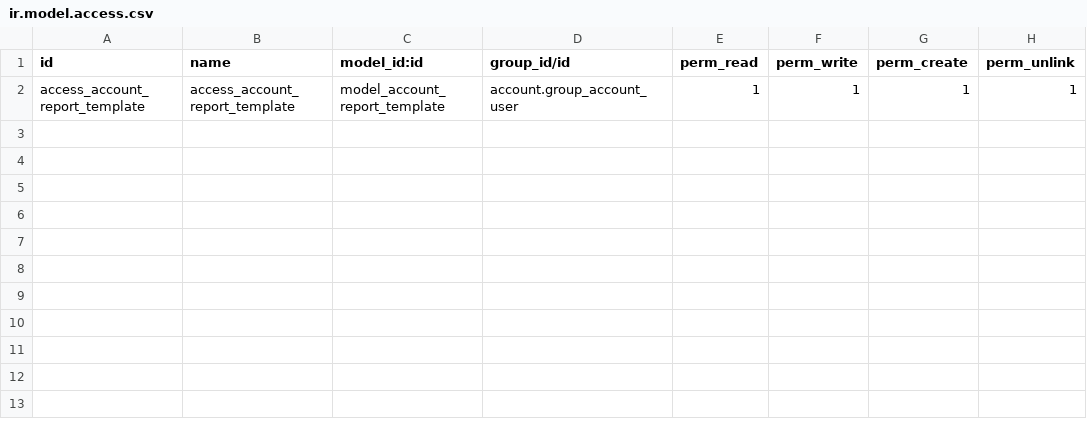
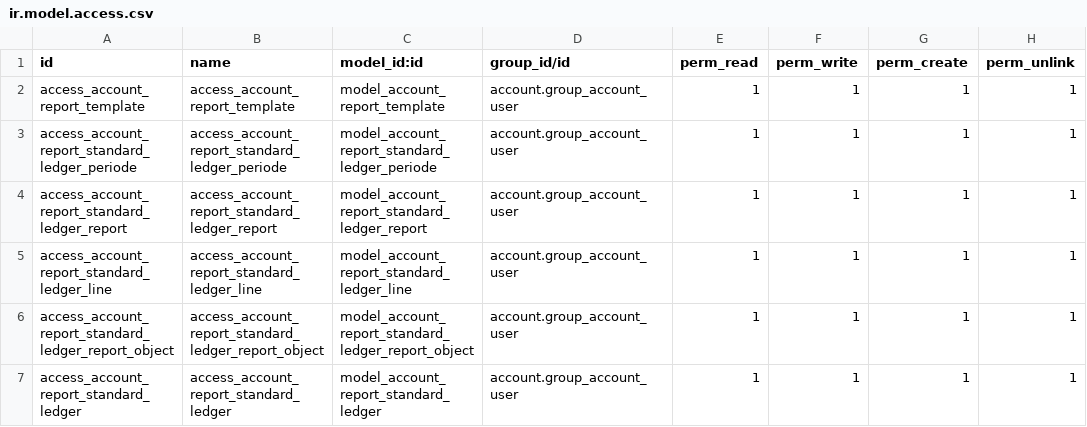
Before and after one commit to fmdl/odoo_apps_public, a CSV file: account_standard_report/security/ir.model.access.csv, drawn as a sheet.

Commit message:
[MIG] V14.0

```diff
--- a/account_standard_report/security/ir.model.access.csv
+++ b/account_standard_report/security/ir.model.access.csv
@@ -2 +2,6 @@ id,name,model_id:id,group_id/id,perm_read,perm_write,perm_create,perm_unlink
 access_account_report_template,access_account_report_template,model_account_report_template,account.group_account_user,1,1,1,1
+access_account_report_standard_ledger_periode,access_account_report_standard_ledger_periode,model_account_report_standard_ledger_periode,account.group_account_user,1,1,1,1
+access_account_report_standard_ledger_report,access_account_report_standard_ledger_report,model_account_report_standard_ledger_report,account.group_account_user,1,1,1,1
+access_account_report_standard_ledger_line,access_account_report_standard_ledger_line,model_account_report_standard_ledger_line,account.group_account_user,1,1,1,1
+access_account_report_standard_ledger_report_object,access_account_report_standard_ledger_report_object,model_account_report_standard_ledger_report_object,account.group_account_user,1,1,1,1
+access_account_report_standard_ledger,access_account_report_standard_ledger,model_account_report_standard_ledger,account.group_account_user,1,1,1,1
```
